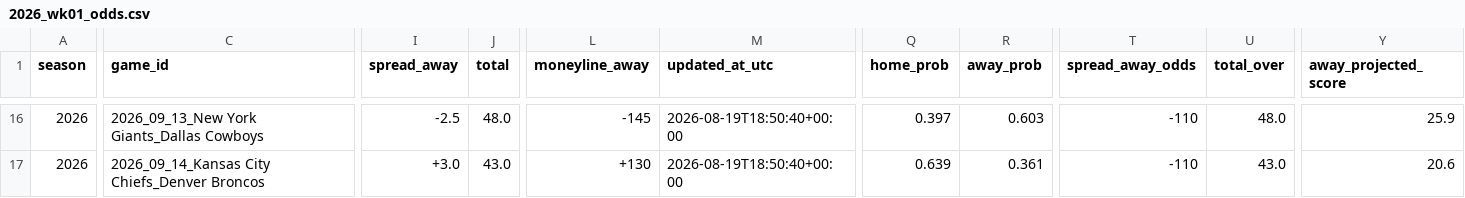
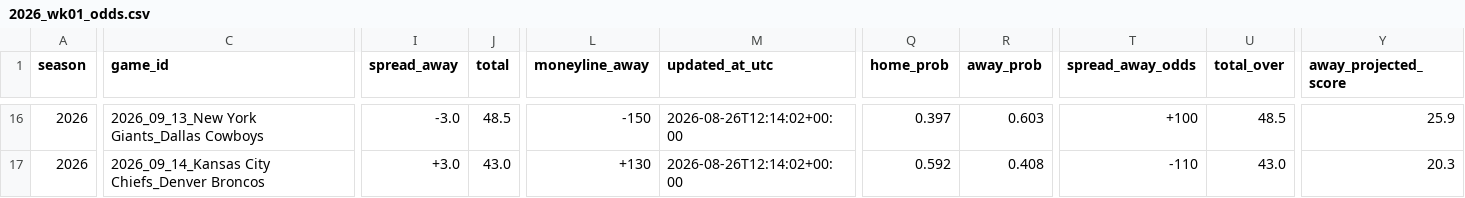
Before and after one commit to Clownworldenjoyer76/nikki_and_mat_bets, a CSV file: docs/data/weekly/2026_wk01_odds.csv, drawn as a sheet; only a part is shown, gaps mark what is left out; the diff covers the shown part only; the diff names each change by its address in the sheet, - before the commit and + after, or states it on an @@ line.

```diff
--- a/docs/data/weekly/2026_wk01_odds.csv
+++ b/docs/data/weekly/2026_wk01_odds.csv
-I16 (spread_away): -2.5
+I16 (spread_away): -3.0
-J16 (total): 48.0
+J16 (total): 48.5
-L16 (moneyline_away): -145
+L16 (moneyline_away): -150
-M16:M17 (updated_at_utc): 2026-08-19T18:50:40+00:00
+M16:M17 (updated_at_utc): 2026-08-26T12:14:02+00:00
-T16 (spread_away_odds): -110
+T16 (spread_away_odds): +100
-U16 (total_over): 48.0
+U16 (total_over): 48.5
-Q17 (home_prob): 0.639
+Q17 (home_prob): 0.592
-R17 (away_prob): 0.361
+R17 (away_prob): 0.408
-Y17 (away_projected_score): 20.6
+Y17 (away_projected_score): 20.3
```
Also changed, not shown: 74 edited cells elsewhere in this file, docs/data/weekly/latest.csv.
